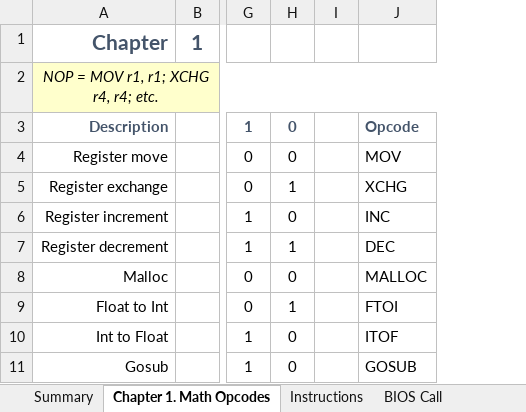
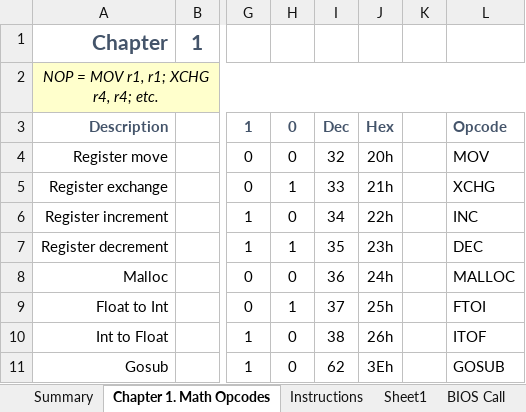
Before and after one commit to curioustorvald/terran-basic-java-vm, an Excel workbook: doc/RiscyInstSet32Bit.xlsx, sheet Chapter 1. Math Opcodes, drawn as a sheet; only a part is shown, gaps mark what is left out; values as stored, in another font and other column widths than the file's, no borders; the diff names each change by its address in the sheet, - before the commit and + after, or states it on an @@ line.

Commit message:
Instruction set doc: added dec/hex lookup for math opcodes

```diff
--- a/doc/RiscyInstSet32Bit.xlsx (sheet Chapter 1. Math Opcodes)
+++ b/doc/RiscyInstSet32Bit.xlsx (sheet Chapter 1. Math Opcodes)
+sheet tab: Sheet1
+column I, rows 3-11: Dec | 32 | 33 | 34 | 35 | 36 | 37 | 38 | 62
+column J, rows 3-11: Hex | 20h | 21h | 22h | 23h | 24h | 25h | 26h | 3Eh
```
Also changed, not shown: sheet Summary.
